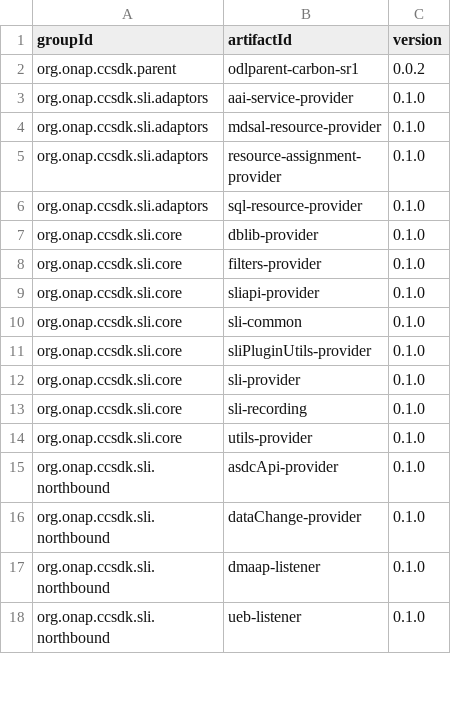
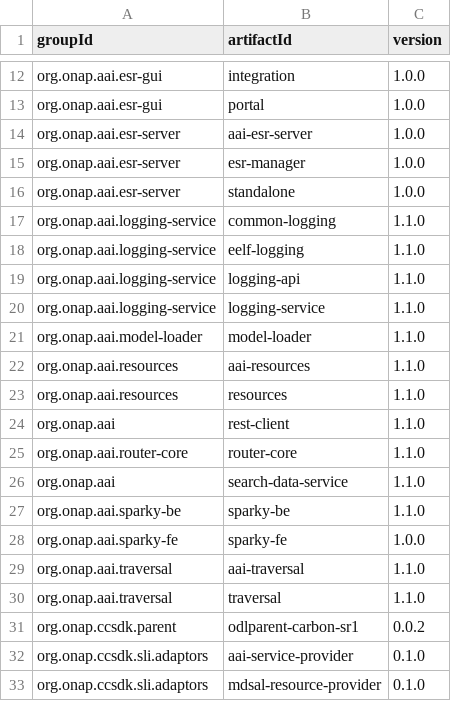
Before and after one commit to onap/integration, a CSV file: version-manifest/src/main/resources/java-manifest.csv, drawn as a sheet; only a part is shown, gaps mark what is left out; the shorter side is filled out with more unchanged rows; the diff covers the shown part only.

Commit message:
Add the docker and java versions for aai
Issue-ID: AAI-268
Change-Id: Ie8d4134164fe076bbe84984b12f724126e6c18db
Signed-off-by: Venkata Harish K Kajur <vk250x@att.com>

```diff
--- a/version-manifest/src/main/resources/java-manifest.csv
+++ b/version-manifest/src/main/resources/java-manifest.csv
@@ -2 +12,20 @@ groupId,artifactId,version
+org.onap.aai.esr-gui,integration,1.0.0
+org.onap.aai.esr-gui,portal,1.0.0
+org.onap.aai.esr-server,aai-esr-server,1.0.0
+org.onap.aai.esr-server,esr-manager,1.0.0
+org.onap.aai.esr-server,standalone,1.0.0
+org.onap.aai.logging-service,common-logging,1.1.0
+org.onap.aai.logging-service,eelf-logging,1.1.0
+org.onap.aai.logging-service,logging-api,1.1.0
+org.onap.aai.logging-service,logging-service,1.1.0
+org.onap.aai.model-loader,model-loader,1.1.0
+org.onap.aai.resources,aai-resources,1.1.0
+org.onap.aai.resources,resources,1.1.0
+org.onap.aai,rest-client,1.1.0
+org.onap.aai.router-core,router-core,1.1.0
+org.onap.aai,search-data-service,1.1.0
+org.onap.aai.sparky-be,sparky-be,1.1.0
+org.onap.aai.sparky-fe,sparky-fe,1.0.0
+org.onap.aai.traversal,aai-traversal,1.1.0
+org.onap.aai.traversal,traversal,1.1.0
 org.onap.ccsdk.parent,odlparent-carbon-sr1,0.0.2
```
Also changed, not shown: 10 added rows elsewhere in this file, version-manifest/src/main/resources/docker-manifest.csv.
